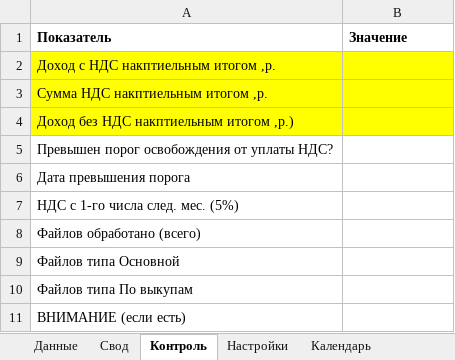
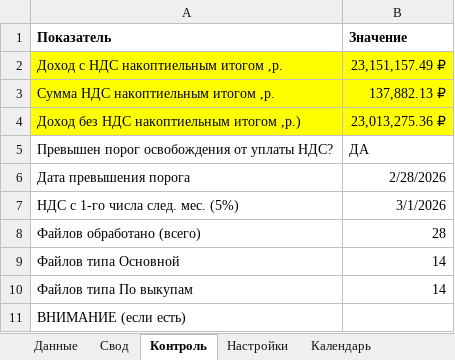
Before and after one commit to bulychev76/AOTC, an Excel workbook: WB_nalog_USN_NDS.xlsm, sheet Контроль, drawn as a sheet; values as stored, in another font and other column widths than the file's, no borders; 1 other sheet too large or unreadable and not compared; removed rows and columns are numbered as before the commit, all else as after; the diff names each change by its address in the sheet, - before the commit and + after, or states it on an @@ line.

```diff
--- a/WB_nalog_USN_NDS.xlsm (sheet Контроль)
+++ b/WB_nalog_USN_NDS.xlsm (sheet Контроль)
-row 2: Доход с НДС накптиельным итогом ,р.
-row 3: Сумма НДС накптиельным итогом ,р.
-row 4: Доход без НДС накптиельным итогом ,р.)
+row 2: Доход с НДС накоптиельным итогом ,р. | 23,151,157.49 ₽
+row 3: Сумма НДС накоптиельным итогом ,р. | 137,882.13 ₽
+row 4: Доход без НДС накоптиельным итогом ,р.) | 23,013,275.36 ₽
-B5 (Значение): (empty)
+B5 (Значение): ДА
-B6 (Значение): (empty)
+B6 (Значение): 2/28/2026
-B7 (Значение): (empty)
+B7 (Значение): 3/1/2026
-B8 (Значение): (empty)
+B8 (Значение): 28
-B9:B10 (Значение): (empty)
+B9:B10 (Значение): 14
```
Also changed, not shown: sheet Свод, sheet Календарь, sheet Настройки, 2 other files.
